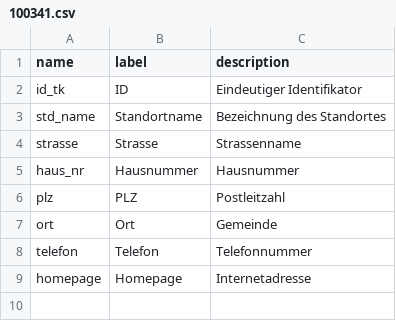
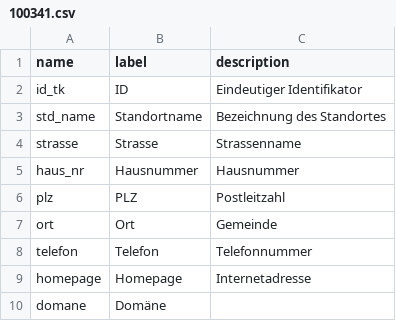
Before and after one commit to opendatabs/data-processing, a CSV file: gva_geodatenshop/100341.csv, drawn as a sheet; the diff names each change by its address in the sheet, - before the commit and + after, or states it on an @@ line.

Commit message:
Add domane in 100341.csv

```diff
--- a/gva_geodatenshop/100341.csv
+++ b/gva_geodatenshop/100341.csv
+row 10: domane | Domäne
```
